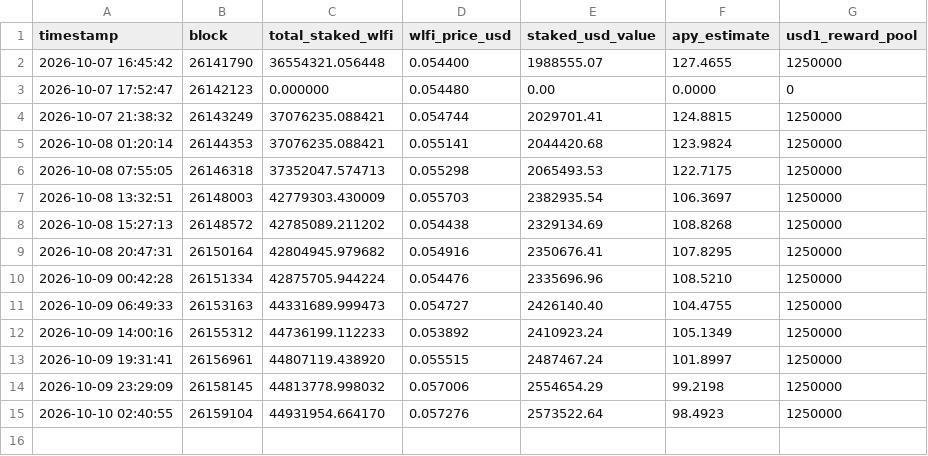
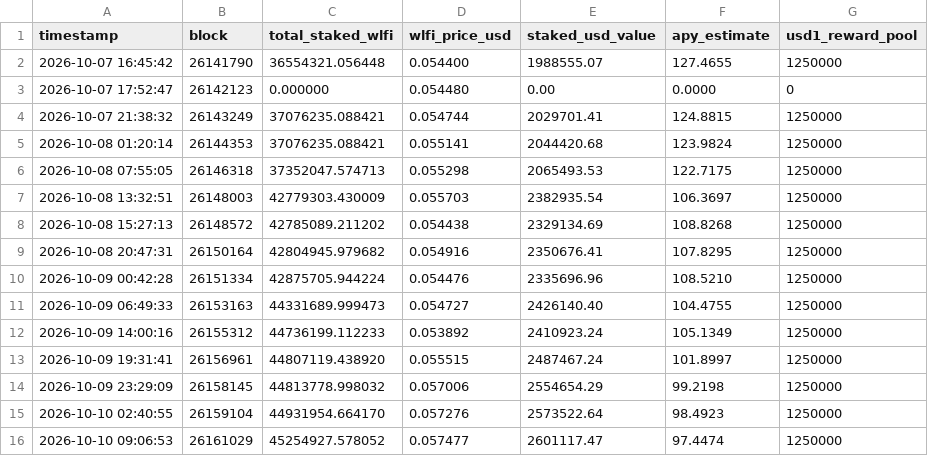
Before and after one commit to lm317asdf-alt/wlfi-staking-monitor, a CSV file: staking_history.csv, drawn as a sheet.

```diff
--- a/staking_history.csv
+++ b/staking_history.csv
@@ -15 +15,2 @@ timestamp,block,total_staked_wlfi,wlfi_price_usd,staked_usd_value,apy_estimate,u
 2026-10-10 02:40:55,26159104,44931954.664170,0.057276,2573522.64,98.4923,1250000
+2026-10-10 09:06:53,26161029,45254927.578052,0.057477,2601117.47,97.4474,1250000
```
Also changed, not shown: 1 other file.
